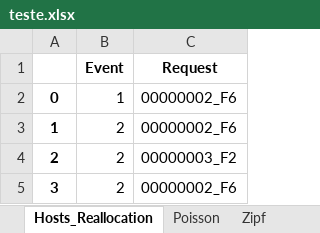
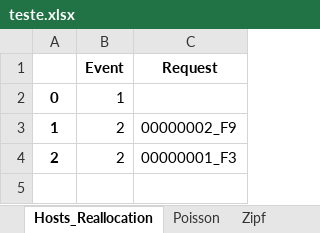
Before and after one commit to marischatten/modeling, an Excel workbook: ModelingV0/output/data/teste.xlsx, sheet Hosts_Reallocation, drawn as a sheet; values as stored, in another font and other column widths than the file's, no borders; the diff names each change by its address in the sheet, - before the commit and + after, or states it on an @@ line.

```diff
--- a/ModelingV0/output/data/teste.xlsx (sheet Hosts_Reallocation)
+++ b/ModelingV0/output/data/teste.xlsx (sheet Hosts_Reallocation)
-C2 (Request): 00000002_F6
+C2 (Request): (empty)
-C3 (Request): 00000002_F6
+C3 (Request): 00000002_F9
-C4 (Request): 00000003_F2
+C4 (Request): 00000001_F3
-row 5: 3 | 2 | 00000002_F6
```
Also changed, not shown: sheet RTT, sheet Requests, sheet Delay, sheet Load_Links_Wireless, sheet Server_Use, sheet Zipf, 3 more sheets, 54 other files.
